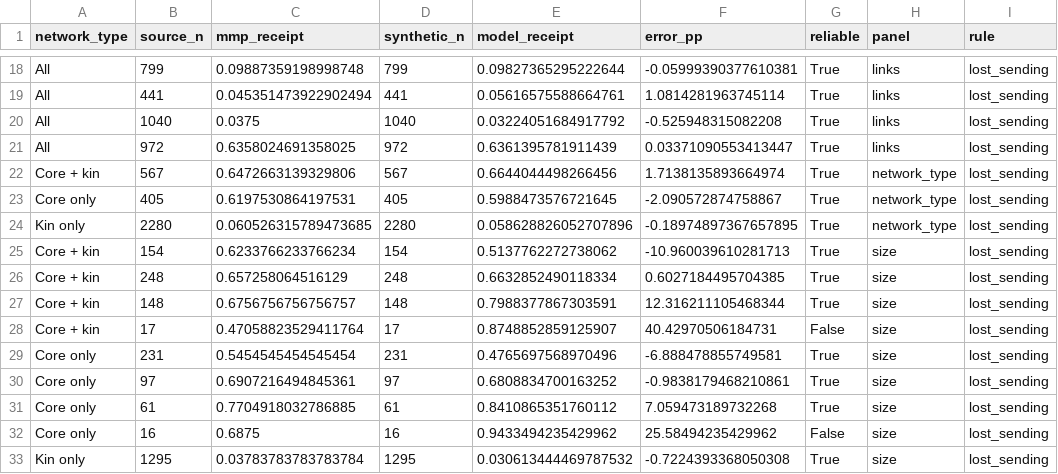
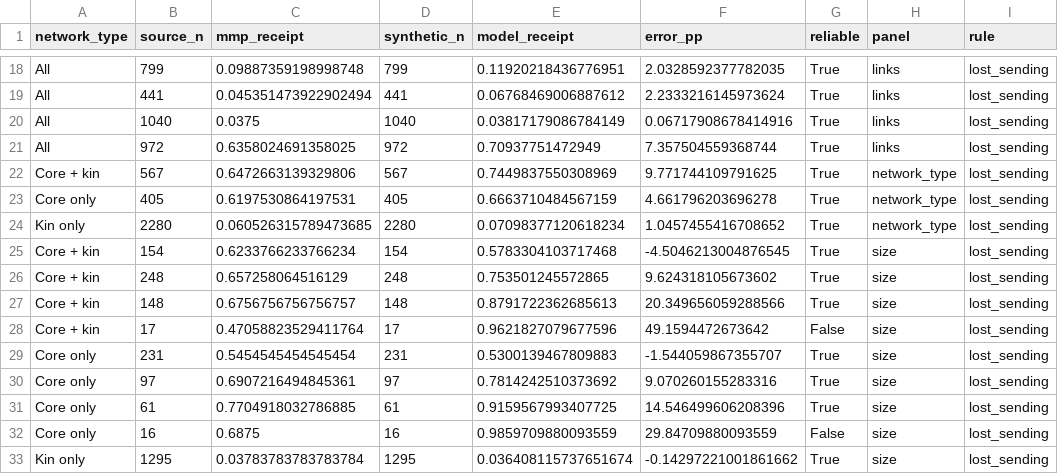
Before and after one commit to AndreaVisma/covid-remittances, a CSV file: network-compatibility-model/outputs/e1-coordination/e0_validation.csv, drawn as a sheet; only a part is shown, gaps mark what is left out; the diff covers the shown part only; the diff names each change by its address in the sheet, - before the commit and + after, or states it on an @@ line.

```diff
--- a/network-compatibility-model/outputs/e1-coordination/e0_validation.csv
+++ b/network-compatibility-model/outputs/e1-coordination/e0_validation.csv
-E18 (model_receipt): 0.09827365295222644
+E18 (model_receipt): 0.11920218436776951
-F18 (error_pp): -0.05999390377610381
+F18 (error_pp): 2.0328592377782035
-E19 (model_receipt): 0.05616575588664761
+E19 (model_receipt): 0.06768469006887612
-F19 (error_pp): 1.0814281963745114
+F19 (error_pp): 2.2333216145973624
-E20 (model_receipt): 0.03224051684917792
+E20 (model_receipt): 0.03817179086784149
-F20 (error_pp): -0.525948315082208
+F20 (error_pp): 0.06717908678414916
-E21 (model_receipt): 0.6361395781911439
+E21 (model_receipt): 0.70937751472949
-F21 (error_pp): 0.03371090553413447
+F21 (error_pp): 7.357504559368744
-E22 (model_receipt): 0.6644044498266456
+E22 (model_receipt): 0.7449837550308969
-F22 (error_pp): 1.7138135893664974
+F22 (error_pp): 9.771744109791625
-E23 (model_receipt): 0.5988473576721645
+E23 (model_receipt): 0.6663710484567159
-F23 (error_pp): -2.090572874758867
+F23 (error_pp): 4.661796203696278
-E24 (model_receipt): 0.058628826052707896
+E24 (model_receipt): 0.07098377120618234
-F24 (error_pp): -0.18974897367657895
+F24 (error_pp): 1.0457455416708652
-E25 (model_receipt): 0.5137762272738062
+E25 (model_receipt): 0.5783304103717468
-F25 (error_pp): -10.960039610281713
+F25 (error_pp): -4.5046213004876545
-E26 (model_receipt): 0.6632852490118334
+E26 (model_receipt): 0.753501245572865
-F26 (error_pp): 0.6027184495704385
+F26 (error_pp): 9.624318105673602
-E27 (model_receipt): 0.7988377867303591
+E27 (model_receipt): 0.8791722362685613
-F27 (error_pp): 12.316211105468344
+F27 (error_pp): 20.349656059288566
-E28 (model_receipt): 0.8748852859125907
+E28 (model_receipt): 0.9621827079677596
-F28 (error_pp): 40.42970506184731
+F28 (error_pp): 49.1594472673642
-E29 (model_receipt): 0.4765697568970496
+E29 (model_receipt): 0.5300139467809883
-F29 (error_pp): -6.888478855749581
+F29 (error_pp): -1.544059867355707
-E30 (model_receipt): 0.6808834700163252
+E30 (model_receipt): 0.7814242510373692
-F30 (error_pp): -0.9838179468210861
+F30 (error_pp): 9.070260155283316
-E31 (model_receipt): 0.8410865351760112
+E31 (model_receipt): 0.9159567993407725
-F31 (error_pp): 7.059473189732268
+F31 (error_pp): 14.546499606208396
-E32 (model_receipt): 0.9433494235429962
+E32 (model_receipt): 0.9859709880093559
-F32 (error_pp): 25.58494235429962
+F32 (error_pp): 29.84709880093559
-E33 (model_receipt): 0.030613444469787532
+E33 (model_receipt): 0.036408115737651674
-F33 (error_pp): -0.7224393368050308
+F33 (error_pp): -0.14297221001861662
```
Also changed, not shown: 128 edited cells elsewhere in this file, network-compatibility-model/outputs/e1-coordination/aggregate_monthly.csv, network-compatibility-model/outputs/e1-coordination/aggregate_quarterly.csv, 17 other files.
